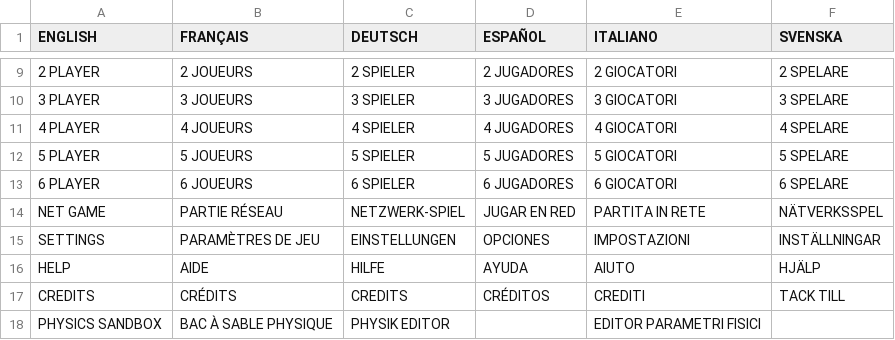
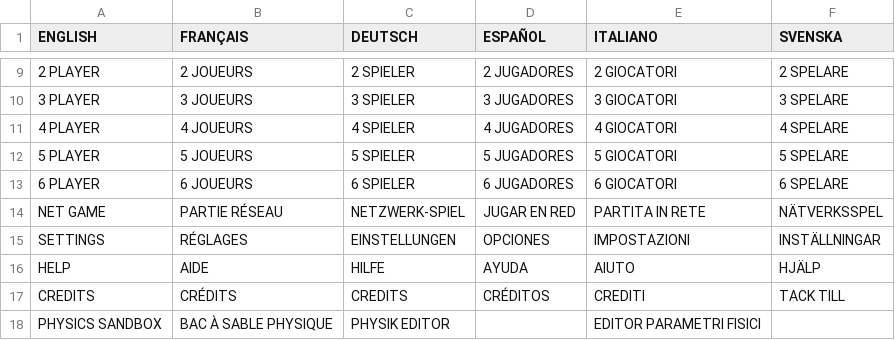
Before and after one commit to jorio/CroMagRally, a CSV file: Data/System/strings.csv, drawn as a sheet; only a part is shown, gaps mark what is left out; the diff names each change by its address in the sheet, - before the commit and + after, or states it on an @@ line.

```diff
--- a/Data/System/strings.csv
+++ b/Data/System/strings.csv
-B15 (FRANÇAIS): PARAMÈTRES DE JEU
+B15 (FRANÇAIS): RÉGLAGES
```
Also changed, not shown: 2 other files.
